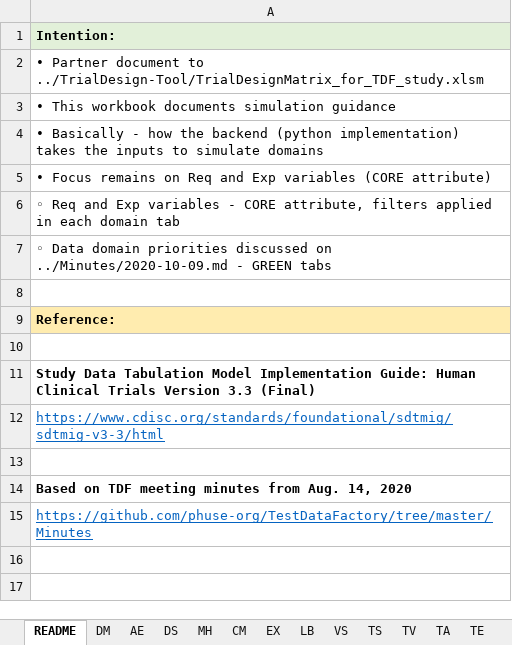
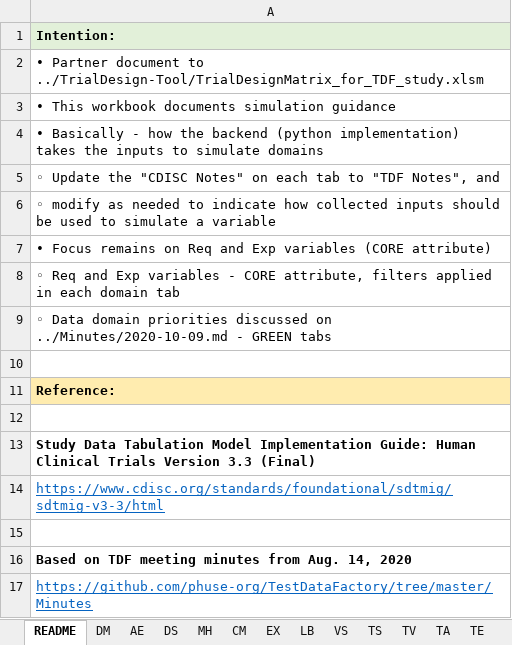
Before and after one commit to phuse-org/TestDataFactory, an Excel workbook: WorkingDocs/04_MV-DB Specs_SDTMIG3.3.xlsx, sheet README, drawn as a sheet; values as stored, in another font and other column widths than the file's, no borders; the diff names each change by its address in the sheet, - before the commit and + after, or states it on an @@ line.

Commit message:
Add TDF Notes to DM tab

```diff
--- a/WorkingDocs/04_MV-DB Specs_SDTMIG3.3.xlsx (sheet README)
+++ b/WorkingDocs/04_MV-DB Specs_SDTMIG3.3.xlsx (sheet README)
+row 5: ◦ Update the "CDISC Notes" on each tab to "TDF Notes", and
+row 6: ◦ modify as needed to indicate how collected inputs should be used to simulate a variable
```
Also changed, not shown: sheet DM, sheet TV, sheet TA, sheet TS, sheet EX, sheet LB.
